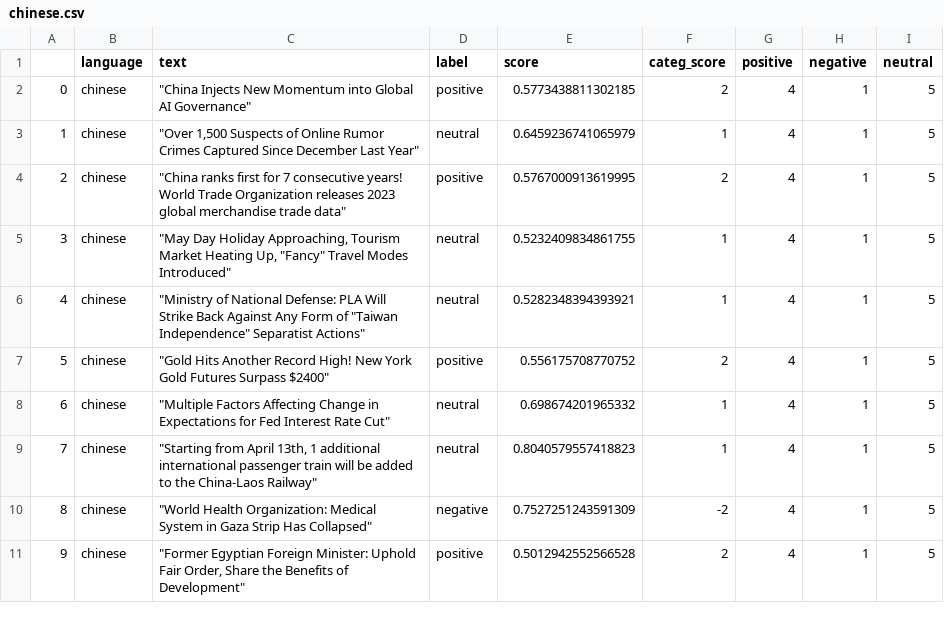
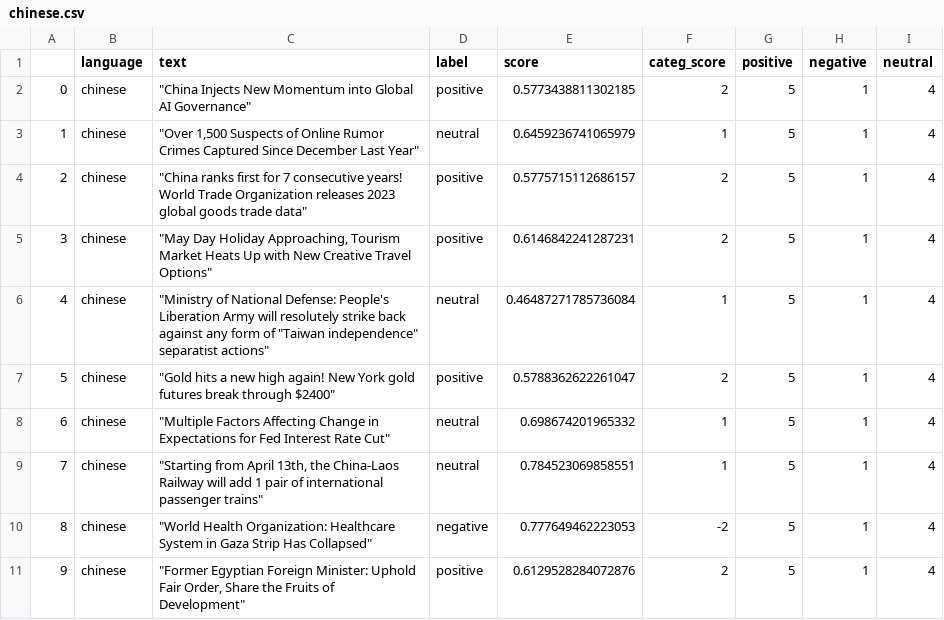
Before and after one commit to mfhan/translatenews, a CSV file: chinese.csv, drawn as a sheet.

```diff
--- a/chinese.csv
+++ b/chinese.csv
@@ -1,11 +1,11 @@
 ,language,text,label,score,categ_score,positive,negative,neutral
-0,chinese,"""China Injects New Momentum into Global AI Governance""",positive,0.5773438811302185,2,4,1,5
-1,chinese,"""Over 1,500 Suspects of Online Rumor Crimes Captured Since December Last Year""",neutral,0.6459236741065979,1,4,1,5
-2,chinese,"""China ranks first for 7 consecutive years! World Trade Organization releases 2023 global merchandise trade data""",positive,0.5767000913619995,2,4,1,5
-3,chinese,"""May Day Holiday Approaching, Tourism Market Heating Up, ""Fancy"" Travel Modes Introduced""",neutral,0.5232409834861755,1,4,1,5
-4,chinese,"""Ministry of National Defense: PLA Will Strike Back Against Any Form of ""Taiwan Independence"" Separatist Actions""",neutral,0.5282348394393921,1,4,1,5
-5,chinese,"""Gold Hits Another Record High! New York Gold Futures Surpass $2400""",positive,0.556175708770752,2,4,1,5
-6,chinese,"""Multiple Factors Affecting Change in Expectations for Fed Interest Rate Cut""",neutral,0.698674201965332,1,4,1,5
-7,chinese,"""Starting from April 13th, 1 additional international passenger train will be added to the China-Laos Railway""",neutral,0.8040579557418823,1,4,1,5
-8,chinese,"""World Health Organization: Medical System in Gaza Strip Has Collapsed""",negative,0.7527251243591309,-2,4,1,5
-9,chinese,"""Former Egyptian Foreign Minister: Uphold Fair Order, Share the Benefits of Development""",positive,0.5012942552566528,2,4,1,5
+0,chinese,"""China Injects New Momentum into Global AI Governance""",positive,0.5773438811302185,2,5,1,4
+1,chinese,"""Over 1,500 Suspects of Online Rumor Crimes Captured Since December Last Year""",neutral,0.6459236741065979,1,5,1,4
+2,chinese,"""China ranks first for 7 consecutive years! World Trade Organization releases 2023 global goods trade data""",positive,0.5775715112686157,2,5,1,4
+3,chinese,"""May Day Holiday Approaching, Tourism Market Heats Up with New Creative Travel Options""",positive,0.6146842241287231,2,5,1,4
+4,chinese,"""Ministry of National Defense: People's Liberation Army will resolutely strike back against any form of ""Taiwan independence"" separatist actions""",neutral,0.46487271785736084,1,5,1,4
+5,chinese,"""Gold hits a new high again! New York gold futures break through $2400""",positive,0.5788362622261047,2,5,1,4
+6,chinese,"""Multiple Factors Affecting Change in Expectations for Fed Interest Rate Cut""",neutral,0.698674201965332,1,5,1,4
+7,chinese,"""Starting from April 13th, the China-Laos Railway will add 1 pair of international passenger trains""",neutral,0.784523069858551,1,5,1,4
+8,chinese,"""World Health Organization: Healthcare System in Gaza Strip Has Collapsed""",negative,0.777649462223053,-2,5,1,4
+9,chinese,"""Former Egyptian Foreign Minister: Uphold Fair Order, Share the Fruits of Development""",positive,0.6129528284072876,2,5,1,4
```
